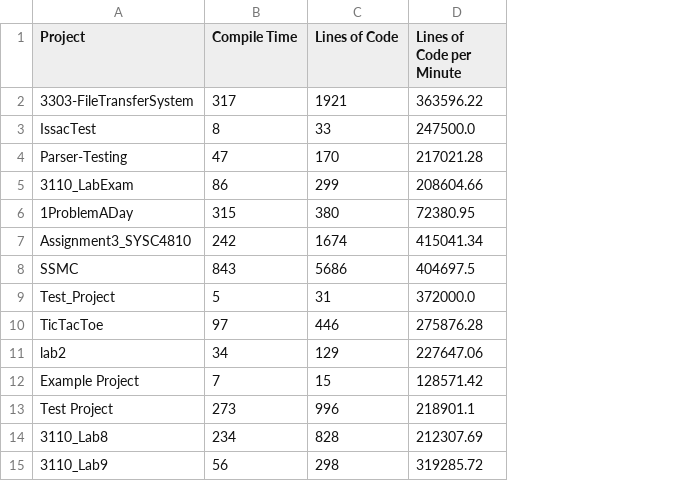
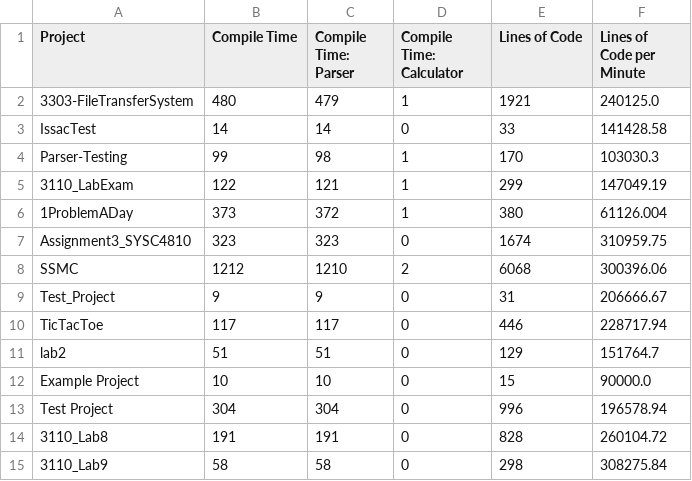
Before and after one commit to AndrewCMoore/Software-Security-Metrics-Calculator, a CSV file: Performance.csv, drawn as a sheet; only a part is shown; addresses are those after the commit; the diff covers the shown part only; the diff names each change by its address in the sheet, - before the commit and + after, or states it on an @@ line.

Commit message:
Added methods to check for total number of lines in the file, as well as the number of commented lines in the file ammending issue #29

```diff
--- a/Performance.csv
+++ b/Performance.csv
+column C (Compile Time: Parser), rows 2-15: 479 | 14 | 98 | 121 | 372 | 323 | 1210 | 9 | 117 | 51 | 10 | 304 | 191 | 58
+column D (Compile Time: Calculator), rows 2-15: 1 | 0 | 1 | 1 | 1 | 0 | 2 | 0 | 0 | 0 | 0 | 0 | 0 | 0
-B2 (Compile Time): 317
+B2 (Compile Time): 480
-F2 (Lines of Code per Minute): 363596.22
+F2 (Lines of Code per Minute): 240125.0
-B3 (Compile Time): 8
+B3 (Compile Time): 14
-F3 (Lines of Code per Minute): 247500.0
+F3 (Lines of Code per Minute): 141428.58
-B4 (Compile Time): 47
+B4 (Compile Time): 99
-F4 (Lines of Code per Minute): 217021.28
+F4 (Lines of Code per Minute): 103030.3
-B5 (Compile Time): 86
+B5 (Compile Time): 122
-F5 (Lines of Code per Minute): 208604.66
+F5 (Lines of Code per Minute): 147049.19
-B6 (Compile Time): 315
+B6 (Compile Time): 373
-F6 (Lines of Code per Minute): 72380.95
+F6 (Lines of Code per Minute): 61126.004
-B7 (Compile Time): 242
+B7 (Compile Time): 323
-F7 (Lines of Code per Minute): 415041.34
+F7 (Lines of Code per Minute): 310959.75
-B8 (Compile Time): 843
+B8 (Compile Time): 1212
-E8 (Lines of Code): 5686
+E8 (Lines of Code): 6068
-F8 (Lines of Code per Minute): 404697.5
+F8 (Lines of Code per Minute): 300396.06
-B9 (Compile Time): 5
+B9 (Compile Time): 9
-F9 (Lines of Code per Minute): 372000.0
+F9 (Lines of Code per Minute): 206666.67
-B10 (Compile Time): 97
+B10 (Compile Time): 117
-F10 (Lines of Code per Minute): 275876.28
+F10 (Lines of Code per Minute): 228717.94
-B11 (Compile Time): 34
+B11 (Compile Time): 51
-F11 (Lines of Code per Minute): 227647.06
+F11 (Lines of Code per Minute): 151764.7
-B12 (Compile Time): 7
+B12 (Compile Time): 10
-F12 (Lines of Code per Minute): 128571.42
+F12 (Lines of Code per Minute): 90000.0
-B13 (Compile Time): 273
+B13 (Compile Time): 304
-F13 (Lines of Code per Minute): 218901.1
+F13 (Lines of Code per Minute): 196578.94
-B14 (Compile Time): 234
+B14 (Compile Time): 191
-F14 (Lines of Code per Minute): 212307.69
+F14 (Lines of Code per Minute): 260104.72
-B15 (Compile Time): 56
+B15 (Compile Time): 58
-F15 (Lines of Code per Minute): 319285.72
+F15 (Lines of Code per Minute): 308275.84
```
Also changed, not shown: 13 edited cells elsewhere in this file, 9 other files.
